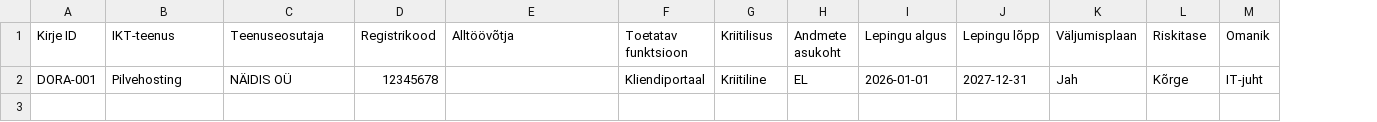
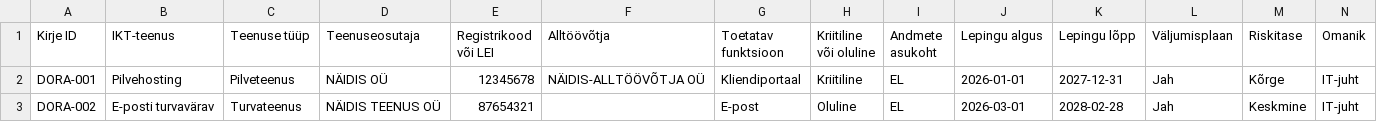
Before and after one commit to AARenor/tehisabiline, a CSV file: assets/downloads/dora-teaberegister-mall.csv, drawn as a sheet; only a part is shown; addresses are those after the commit; rows hold the shown columns only; the diff names each change by its address in the sheet, - before the commit and + after, or states it on an @@ line.

Commit message:
seo: add DORA register guide, person authors and AI Act self-check

```diff
--- a/assets/downloads/dora-teaberegister-mall.csv
+++ b/assets/downloads/dora-teaberegister-mall.csv
+column C (Teenuse tüüp), row 2: Pilveteenus
-E1: Registrikood
+E1: Registrikood või LEI
-H1: Kriitilisus
+H1: Kriitiline või oluline
-F2 (Alltöövõtja): (empty)
+F2 (Alltöövõtja): NÄIDIS-ALLTÖÖVÕTJA OÜ
+row 3: DORA-002 | E-posti turvavärav | Turvateenus | NÄIDIS TEENUS OÜ | 87654321 |  | E-post | Oluline | EL | 2026-03-01 | 2028-02-28 | Jah | Keskmine | IT-juht
```
Also changed, not shown: 37 other files.
